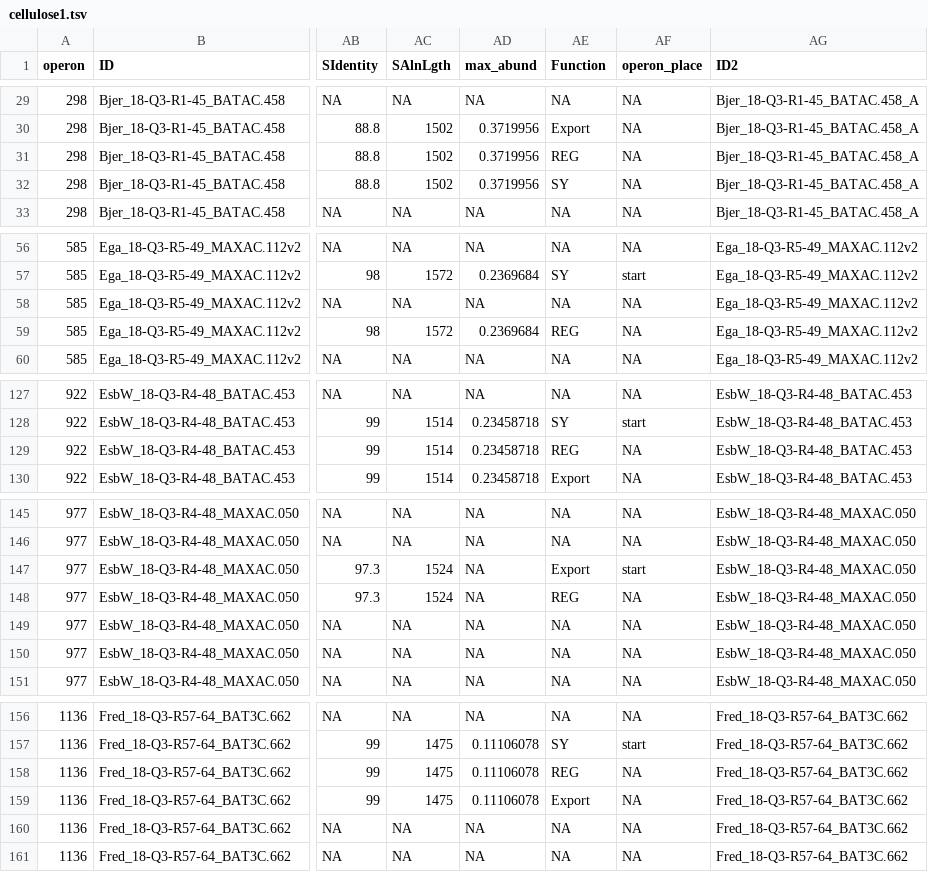
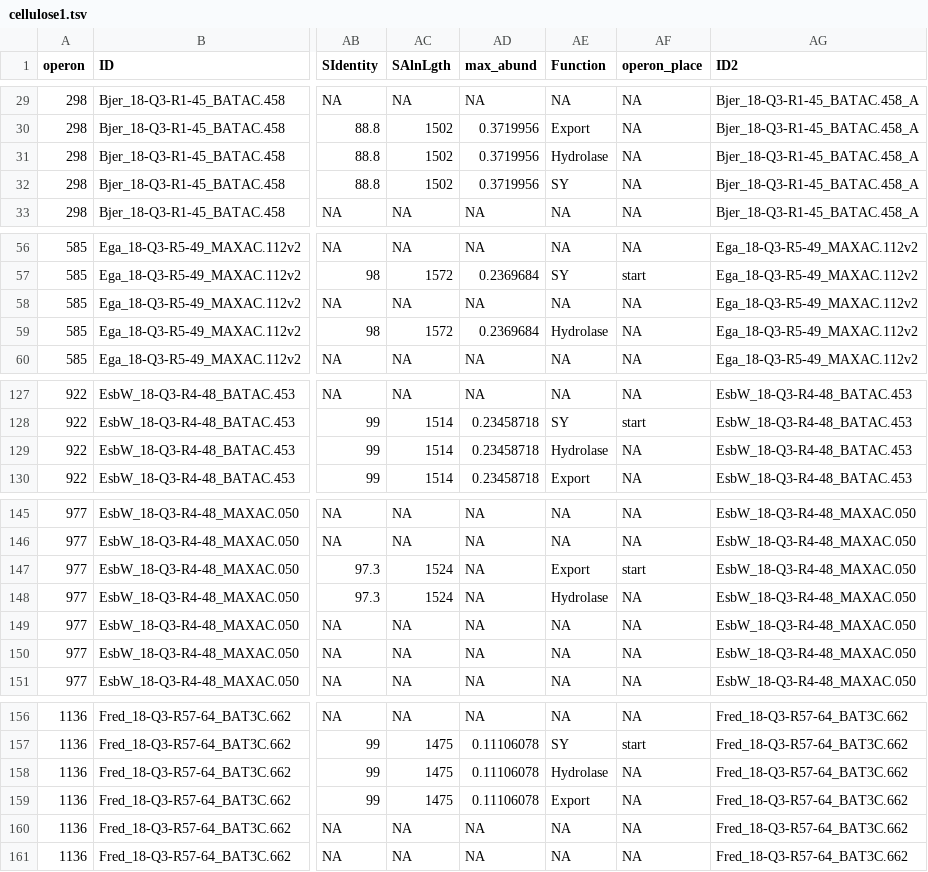
Before and after one commit to SorenHeidelbach/EPS-synthesis-in-AS-bacteria, a TSV file: output/psi_operon_full/cellulose1.tsv, drawn as a sheet; only a part is shown, gaps mark what is left out; the diff covers the shown part only; the diff names each change by its address in the sheet, - before the commit and + after, or states it on an @@ line.

```diff
--- a/output/psi_operon_full/cellulose1.tsv
+++ b/output/psi_operon_full/cellulose1.tsv
-AE31 (Function): REG
+AE31 (Function): Hydrolase
-AE59 (Function): REG
+AE59 (Function): Hydrolase
-AE129 (Function): REG
+AE129 (Function): Hydrolase
-AE148 (Function): REG
+AE148 (Function): Hydrolase
-AE158 (Function): REG
+AE158 (Function): Hydrolase
```
Also changed, not shown: 12 edited cells elsewhere in this file, output/psi_operon_full/curdlan.tsv, output/psi_operon_full/pnag_eps.tsv, 27 other files.
